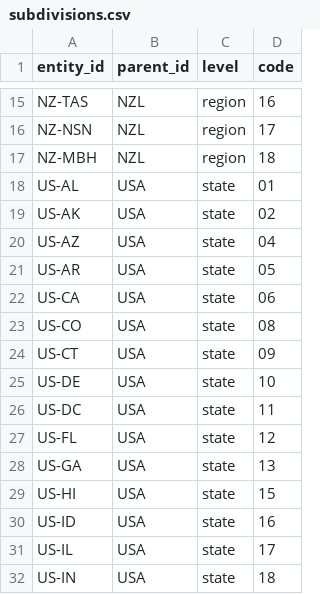
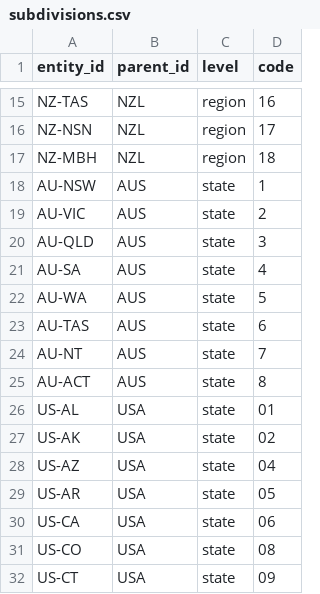
Before and after one commit to Nichevo/worldmodel, a CSV file: contract/worldmodel_contract/catalogues/subdivisions.csv, drawn as a sheet; only a part is shown, gaps mark what is left out; the shorter side is filled out with more unchanged rows; the diff names each change by its address in the sheet, - before the commit and + after, or states it on an @@ line.

```diff
--- a/contract/worldmodel_contract/catalogues/subdivisions.csv
+++ b/contract/worldmodel_contract/catalogues/subdivisions.csv
+row 18: AU-NSW | AUS | state | 1
+row 19: AU-VIC | AUS | state | 2
+row 20: AU-QLD | AUS | state | 3
+row 21: AU-SA | AUS | state | 4
+row 22: AU-WA | AUS | state | 5
+row 23: AU-TAS | AUS | state | 6
+row 24: AU-NT | AUS | state | 7
+row 25: AU-ACT | AUS | state | 8
```
Also changed, not shown: contract/worldmodel_contract/catalogues/entities.csv, contract/worldmodel_contract/catalogues/entity_codes.csv, 14 other files.
